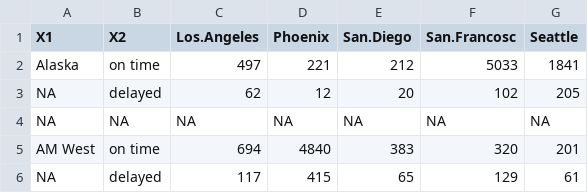
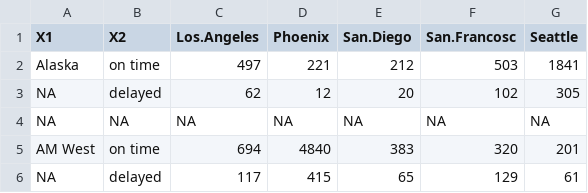
Before and after one commit to zachsfr/RTest, a CSV file: flight.csv, drawn as a sheet.

Commit message:
Updated

```diff
--- a/flight.csv
+++ b/flight.csv
@@ -1,4 +1,4 @@
 "X1","X2","Los.Angeles","Phoenix","San.Diego","San.Francosc","Seattle"
-"Alaska","on time",497,221,212,5033,1841
-NA,"delayed",62,12,20,102,205
+"Alaska","on time",497,221,212,503,1841
+NA,"delayed",62,12,20,102,305
 NA,NA,NA,NA,NA,NA,NA
```
